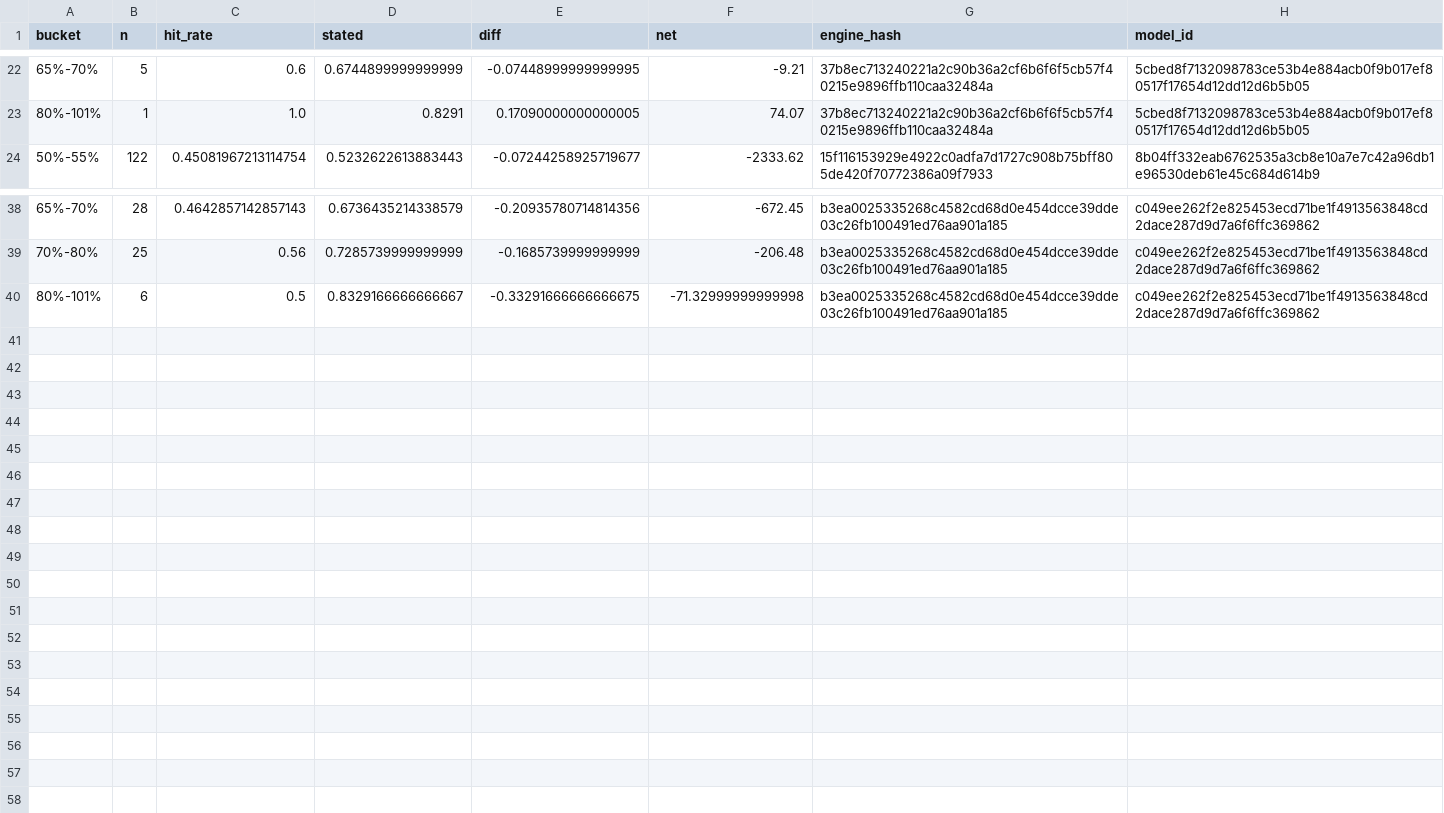
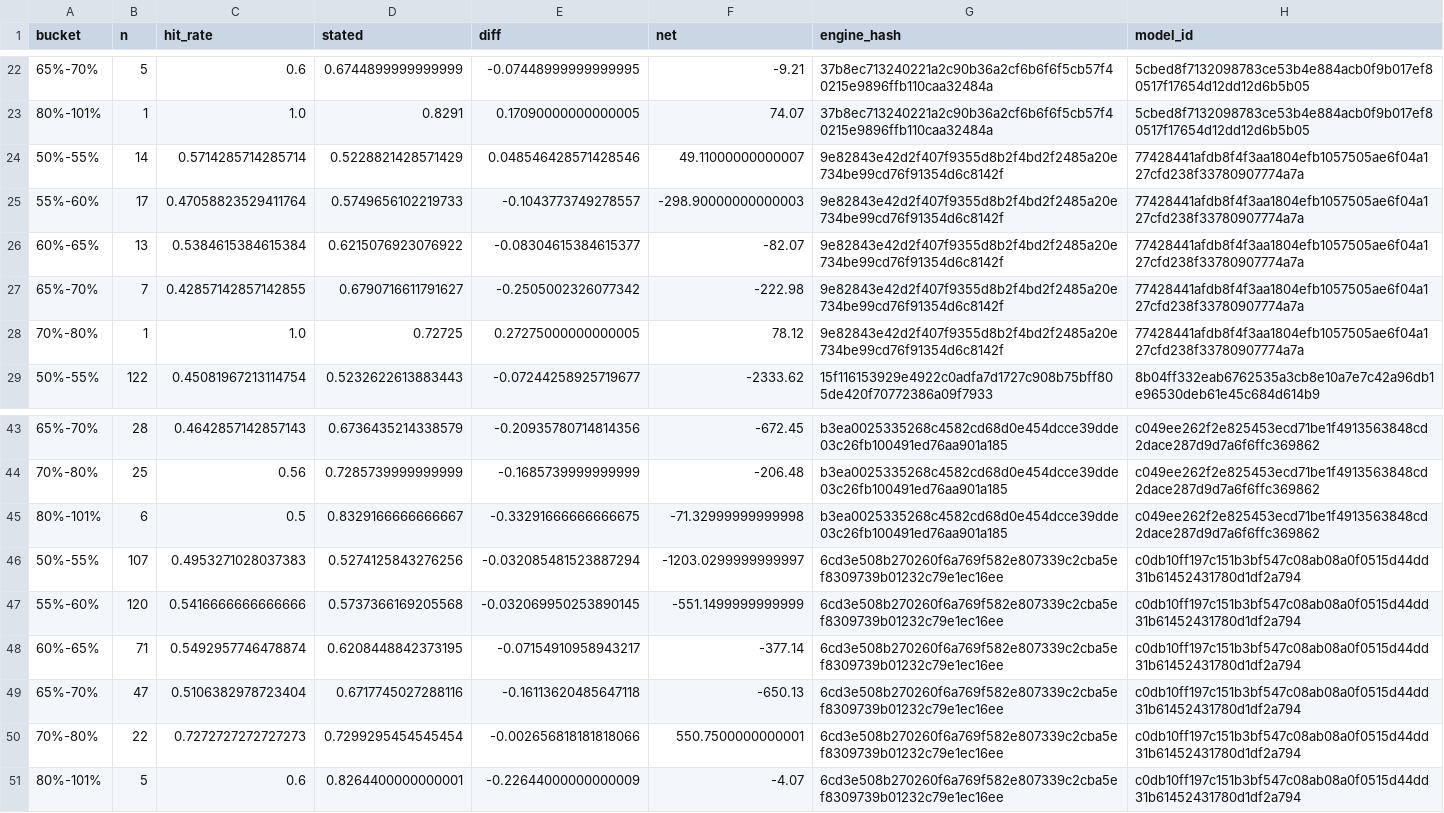
Before and after one commit to gabjew90/Fantasy-football, a CSV file: props/record/scorecard.csv, drawn as a sheet; only a part is shown, gaps mark what is left out; the diff covers the shown part only; the diff names each change by its address in the sheet, - before the commit and + after, or states it on an @@ line.

```diff
--- a/props/record/scorecard.csv
+++ b/props/record/scorecard.csv
+row 24: 50%-55% | 14 | 0.5714285714285714 | 0.5228821428571429 | 0.048546428571428546 | 49.11000000000007 | 9e82843e42d2f407f9355d8b2f4bd2f2485a20e734be99cd76f91354d6c8142f | 77428441afdb8f4f3aa1804efb1057505ae6f04a127cfd238f33780907774a7a
+row 25: 55%-60% | 17 | 0.47058823529411764 | 0.5749656102219733 | -0.1043773749278557 | -298.90000000000003 | 9e82843e42d2f407f9355d8b2f4bd2f2485a20e734be99cd76f91354d6c8142f | 77428441afdb8f4f3aa1804efb1057505ae6f04a127cfd238f33780907774a7a
+row 26: 60%-65% | 13 | 0.5384615384615384 | 0.6215076923076922 | -0.08304615384615377 | -82.07 | 9e82843e42d2f407f9355d8b2f4bd2f2485a20e734be99cd76f91354d6c8142f | 77428441afdb8f4f3aa1804efb1057505ae6f04a127cfd238f33780907774a7a
+row 27: 65%-70% | 7 | 0.42857142857142855 | 0.6790716611791627 | -0.2505002326077342 | -222.98 | 9e82843e42d2f407f9355d8b2f4bd2f2485a20e734be99cd76f91354d6c8142f | 77428441afdb8f4f3aa1804efb1057505ae6f04a127cfd238f33780907774a7a
+row 28: 70%-80% | 1 | 1.0 | 0.72725 | 0.27275000000000005 | 78.12 | 9e82843e42d2f407f9355d8b2f4bd2f2485a20e734be99cd76f91354d6c8142f | 77428441afdb8f4f3aa1804efb1057505ae6f04a127cfd238f33780907774a7a
+row 46: 50%-55% | 107 | 0.4953271028037383 | 0.5274125843276256 | -0.032085481523887294 | -1203.0299999999997 | 6cd3e508b270260f6a769f582e807339c2cba5ef8309739b01232c79e1ec16ee | c0db10ff197c151b3bf547c08ab08a0f0515d44dd31b61452431780d1df2a794
+row 47: 55%-60% | 120 | 0.5416666666666666 | 0.5737366169205568 | -0.032069950253890145 | -551.1499999999999 | 6cd3e508b270260f6a769f582e807339c2cba5ef8309739b01232c79e1ec16ee | c0db10ff197c151b3bf547c08ab08a0f0515d44dd31b61452431780d1df2a794
+row 48: 60%-65% | 71 | 0.5492957746478874 | 0.6208448842373195 | -0.07154910958943217 | -377.14 | 6cd3e508b270260f6a769f582e807339c2cba5ef8309739b01232c79e1ec16ee | c0db10ff197c151b3bf547c08ab08a0f0515d44dd31b61452431780d1df2a794
+row 49: 65%-70% | 47 | 0.5106382978723404 | 0.6717745027288116 | -0.16113620485647118 | -650.13 | 6cd3e508b270260f6a769f582e807339c2cba5ef8309739b01232c79e1ec16ee | c0db10ff197c151b3bf547c08ab08a0f0515d44dd31b61452431780d1df2a794
+row 50: 70%-80% | 22 | 0.7272727272727273 | 0.7299295454545454 | -0.002656818181818066 | 550.7500000000001 | 6cd3e508b270260f6a769f582e807339c2cba5ef8309739b01232c79e1ec16ee | c0db10ff197c151b3bf547c08ab08a0f0515d44dd31b61452431780d1df2a794
+row 51: 80%-101% | 5 | 0.6 | 0.8264400000000001 | -0.22644000000000009 | -4.07 | 6cd3e508b270260f6a769f582e807339c2cba5ef8309739b01232c79e1ec16ee | c0db10ff197c151b3bf547c08ab08a0f0515d44dd31b61452431780d1df2a794
```
Also changed, not shown: 30 edited cells elsewhere in this file, 4 other files.
